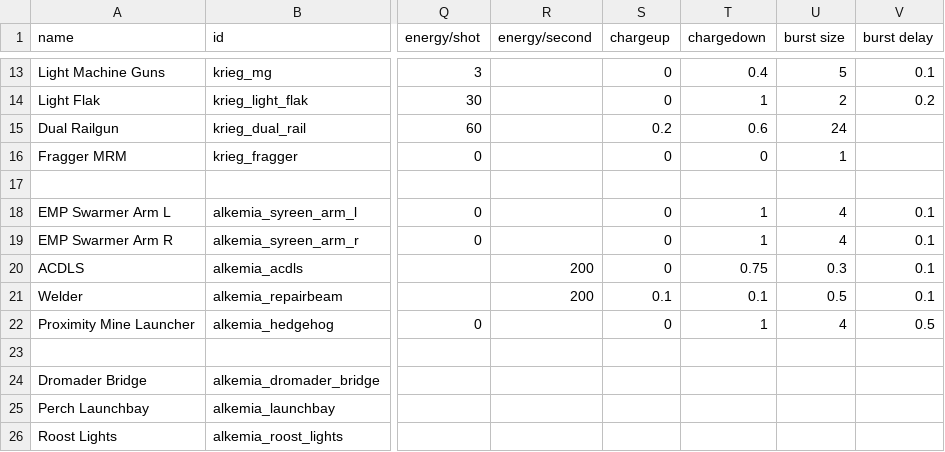
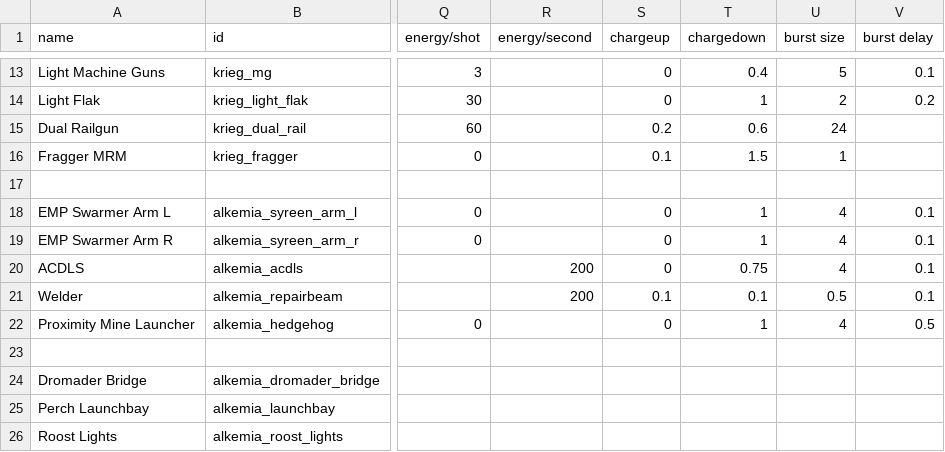
Before and after one commit to AlfredBroda/AlkemiaArmory, a CSV file: data/weapons/weapon_data.csv, drawn as a sheet; only a part is shown, gaps mark what is left out; the diff names each change by its address in the sheet, - before the commit and + after, or states it on an @@ line.

```diff
--- a/data/weapons/weapon_data.csv
+++ b/data/weapons/weapon_data.csv
-S16 (chargeup): 0
+S16 (chargeup): 0.1
-T16 (chargedown): 0
+T16 (chargedown): 1.5
-U20 (burst size): 0.3
+U20 (burst size): 4
```
Also changed, not shown: 13 other files.
